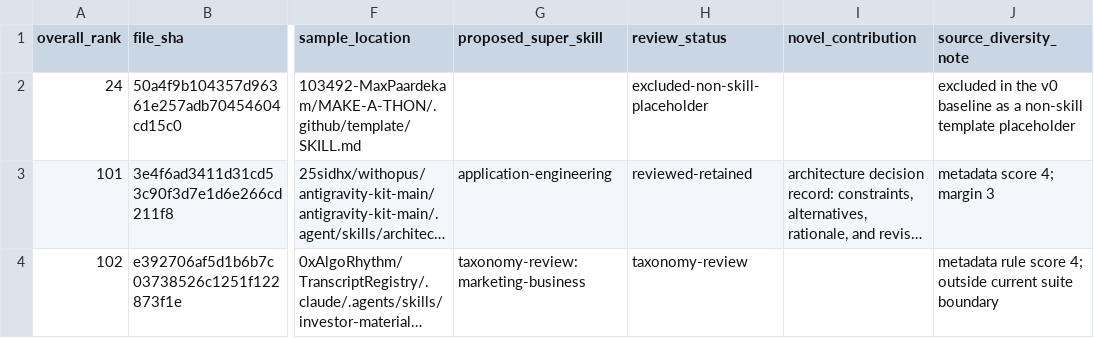
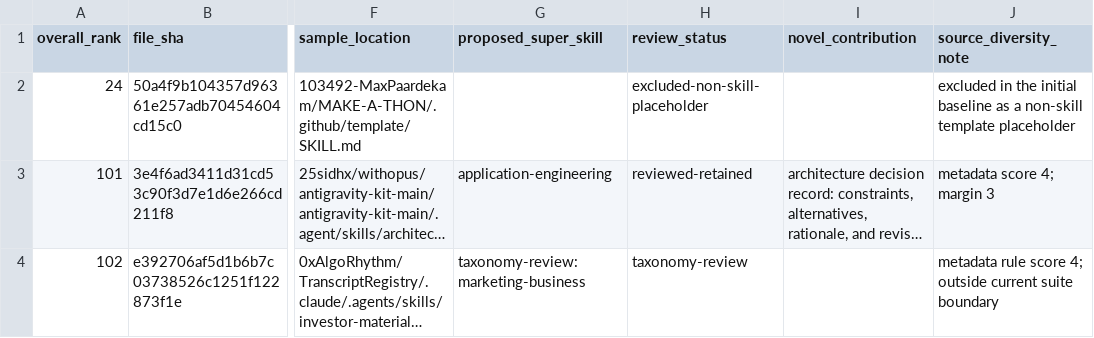
Before and after one commit to colinalexander/super-skills, a CSV file: research/expansion-queue.csv, drawn as a sheet; only a part is shown, gaps mark what is left out; long unchanged cells end in …; the diff names each change by its address in the sheet, - before the commit and + after, or states it on an @@ line.

```diff
--- a/research/expansion-queue.csv
+++ b/research/expansion-queue.csv
-J2 (source_diversity_note): …in the v0 baseline as…
+J2 (source_diversity_note): …in the initial baseline as…
```
Also changed, not shown: 5 other files.
